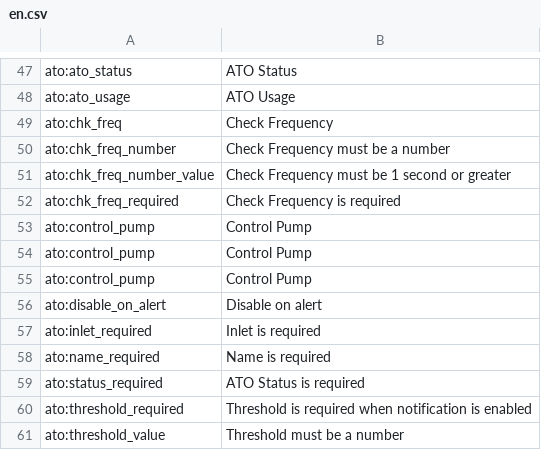
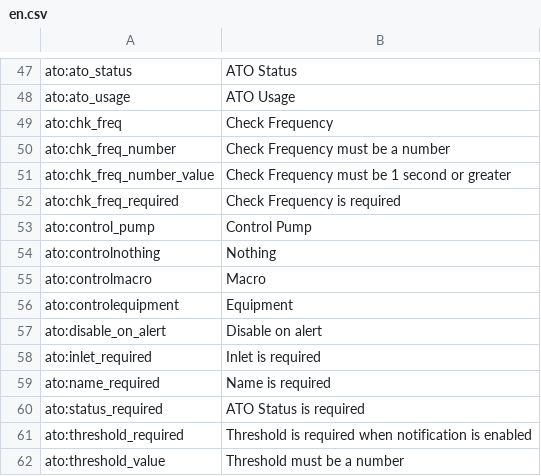
Before and after one commit to reef-pi/reef-pi, a CSV file: front-end/assets/translations/en.csv, drawn as a sheet; only a part is shown, gaps mark what is left out.

```diff
--- a/front-end/assets/translations/en.csv
+++ b/front-end/assets/translations/en.csv
@@ -53,4 +53,5 @@ ato:chk_freq_required,Check Frequency is required
 ato:control_pump,Control Pump
-ato:control_pump,Control Pump
-ato:control_pump,Control Pump
+ato:controlnothing,Nothing
+ato:controlmacro,Macro
+ato:controlequipment,Equipment
 ato:disable_on_alert,Disable on alert
```
Also changed, not shown: front-end/assets/translations/de.csv, front-end/assets/translations/fa.csv, 17 other files.
